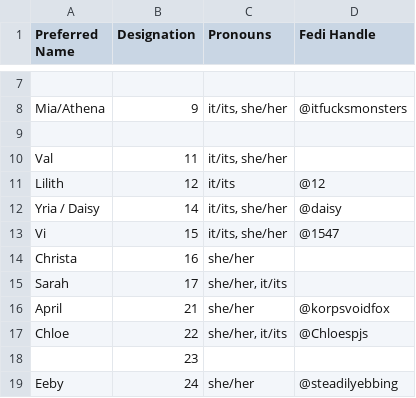
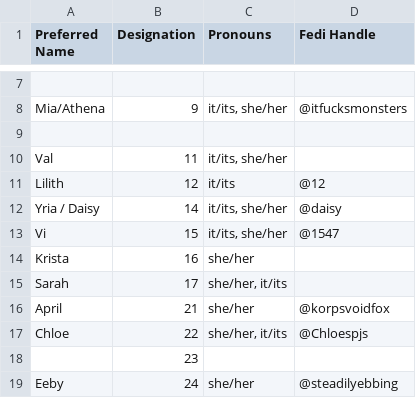
Before and after one commit to Eightpoint-Collective/directory, a CSV file: eightpoint-directory.csv, drawn as a sheet; only a part is shown, gaps mark what is left out.

Commit message:
Update eightpoint-directory.csv

```diff
--- a/eightpoint-directory.csv
+++ b/eightpoint-directory.csv
@@ -13,3 +13,3 @@ Yria / Daisy,14,"it/its, she/her",@daisy
 Vi,15,"it/its, she/her",@1547
-Christa,16,she/her,
+Krista,16,she/her,
 Sarah,17,"she/her, it/its",
```
